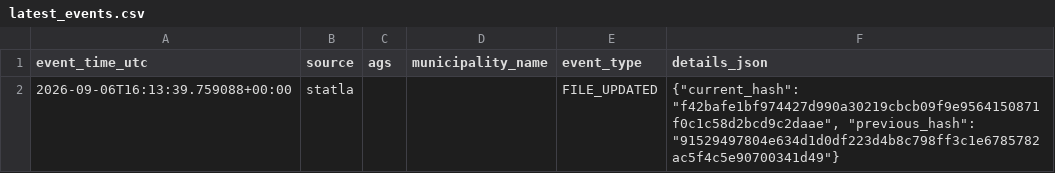
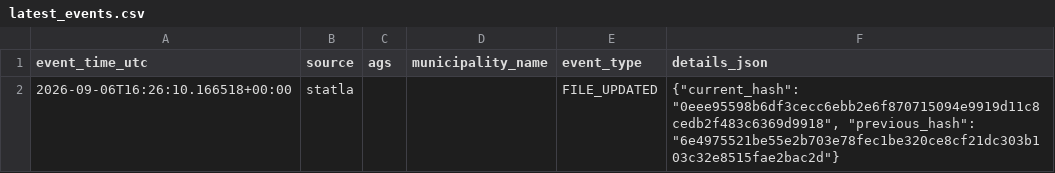
Before and after one commit to volzinnovation/wahl-monitor.de, a CSV file: data/2026-lsa/reports/latest_events.csv, drawn as a sheet.

```diff
--- a/data/2026-lsa/reports/latest_events.csv
+++ b/data/2026-lsa/reports/latest_events.csv
@@ -1,2 +1,2 @@
 event_time_utc,source,ags,municipality_name,event_type,details_json
-2026-09-06T16:13:39.759088+00:00,statla,,,FILE_UPDATED,"{""current_hash"": ""f42bafe1bf974427d990a30219cbcb09f9e9564150871f0c1c58d2bcd9c2daae"", ""previous_hash"": ""91529497804e634d1d0df223d4b8c798ff3c1e6785782ac5f4c5e90700341d49""}"
+2026-09-06T16:26:10.166518+00:00,statla,,,FILE_UPDATED,"{""current_hash"": ""0eee95598b6df3cecc6ebb2e6f870715094e9919d11c8cedb2f483c6369d9918"", ""previous_hash"": ""6e4975521be55e2b703e78fec1be320ce8cf21dc303b103c32e8515fae2bac2d""}"
```
Also changed, not shown: data/2026-lsa/latest/official_results_source.csv, data/2026-lsa/latest/official_sources/5d732ecfa7a37833.csv, 8 other files.
